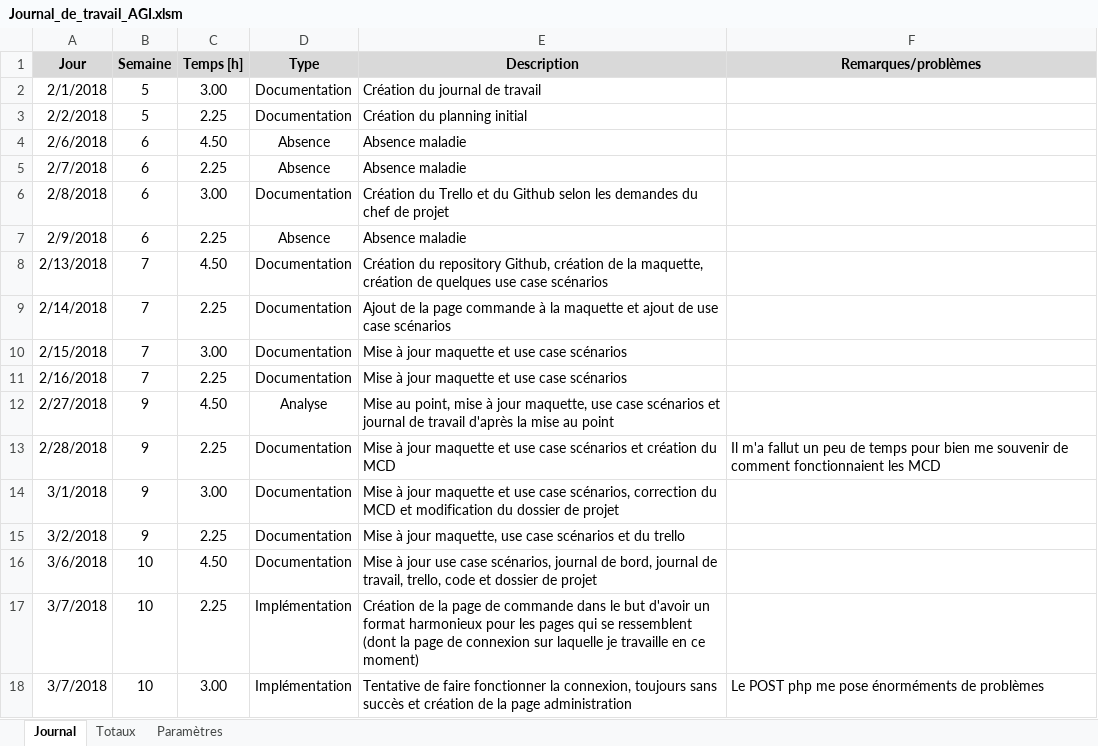
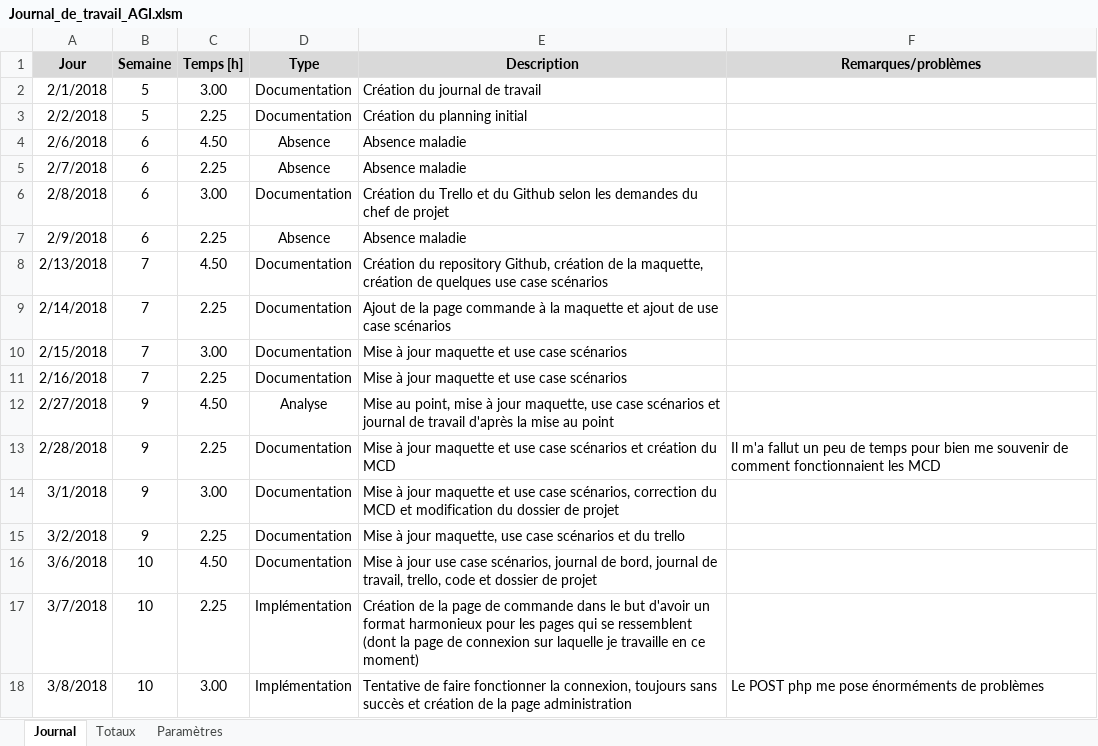
Before and after one commit to Daxank/Pre-TPI_PIKA, an Excel workbook: Documentation/Journal_de_travail_AGI.xlsm, sheet Journal, drawn as a sheet; values as stored, in another font and other column widths than the file's, no borders; charts and pictures not drawn; the diff names each change by its address in the sheet, - before the commit and + after, or states it on an @@ line.

```diff
--- a/Documentation/Journal_de_travail_AGI.xlsm (sheet Journal)
+++ b/Documentation/Journal_de_travail_AGI.xlsm (sheet Journal)
-A18 (Jour): 3/7/2018
+A18 (Jour): 3/8/2018
```
Also changed, not shown: 6 other files.
